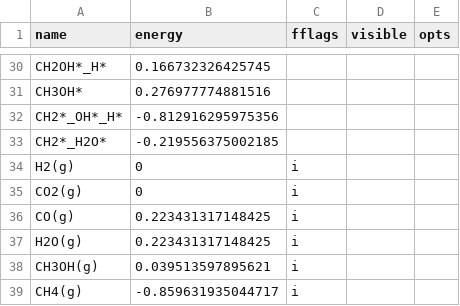
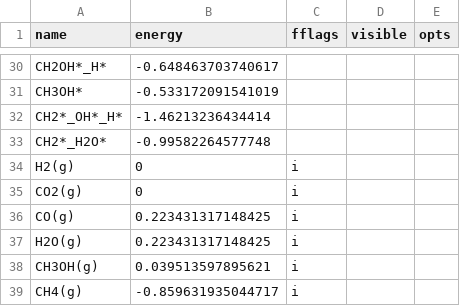
Before and after one commit to spgarcica/rNets, a CSV file: examples/example_CO2HydrogenationNi/Ni110_comp.csv, drawn as a sheet; only a part is shown, gaps mark what is left out; the diff covers the shown part only; the diff names each change by its address in the sheet, - before the commit and + after, or states it on an @@ line.

```diff
--- a/examples/example_CO2HydrogenationNi/Ni110_comp.csv
+++ b/examples/example_CO2HydrogenationNi/Ni110_comp.csv
-B30 (energy): 0.166732326425745
+B30 (energy): -0.648463703740617
-B31 (energy): 0.276977774881516
+B31 (energy): -0.533172091541019
-B32 (energy): -0.812916295975356
+B32 (energy): -1.46213236434414
-B33 (energy): -0.219556375002185
+B33 (energy): -0.99582264577748
```
Also changed, not shown: 27 edited cells elsewhere in this file, examples/example_CO2HydrogenationNi/Ni110_reac.csv, examples/example_CO2HydrogenationNi/Ni111_comp.csv, 6 other files.
